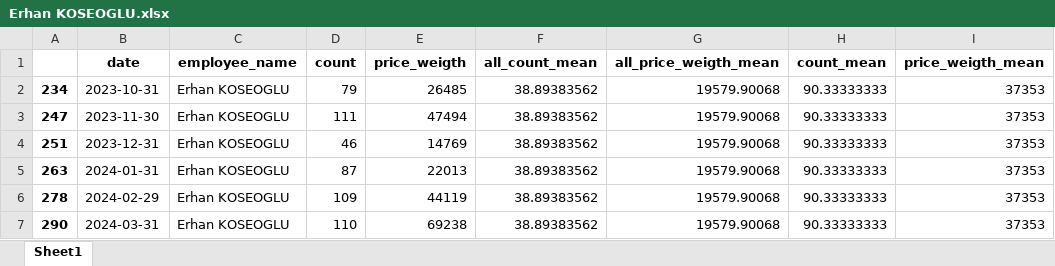
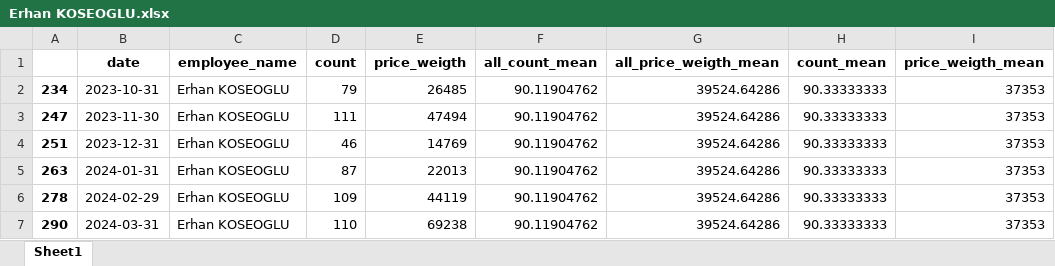
Before and after one commit to keremkuseyri/Home, an Excel workbook: reports/air_export_employee_kpis/Erhan KOSEOGLU.xlsx, sheet Sheet1, drawn as a sheet; only a part is shown; values as stored, in another font and other column widths than the file's, no borders; the diff names each change by its address in the sheet, - before the commit and + after, or states it on an @@ line.

```diff
--- a/reports/air_export_employee_kpis/Erhan KOSEOGLU.xlsx (sheet Sheet1)
+++ b/reports/air_export_employee_kpis/Erhan KOSEOGLU.xlsx (sheet Sheet1)
-F2:F7 (all_count_mean): 38.89383562
+F2:F7 (all_count_mean): 90.11904762
-G2:G7 (all_price_weigth_mean): 19579.90068
+G2:G7 (all_price_weigth_mean): 39524.64286
```
Also changed, not shown: reports/air_export_employee_kpis/Kemal HAZNEDAR.xlsx, reports/air_export_employee_kpis/Omer ASIKGUL.xlsx, 18 other files.
